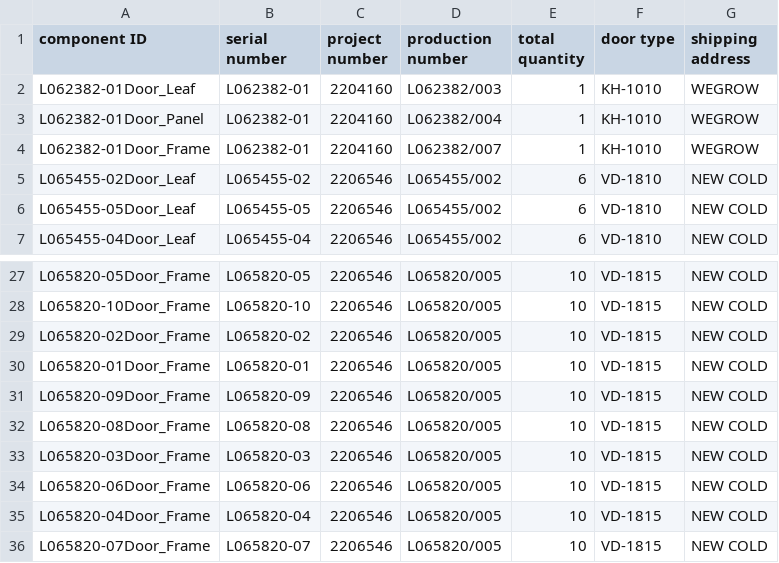
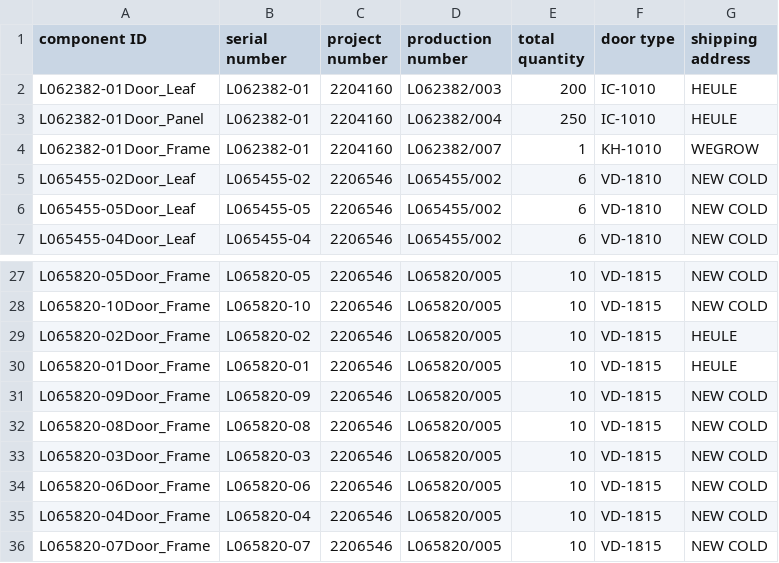
Before and after one commit to icolaes/csv, a CSV file: customer_2_50.csv, drawn as a sheet; only a part is shown, gaps mark what is left out.

Commit message:
Update customer_2_50.csv

```diff
--- a/customer_2_50.csv
+++ b/customer_2_50.csv
@@ -1,4 +1,4 @@
 component ID,serial number,project number,production number,total quantity,door type,shipping address
-L062382-01Door_Leaf,L062382-01,2204160,L062382/003,1,KH-1010,WEGROW
-L062382-01Door_Panel,L062382-01,2204160,L062382/004,1,KH-1010,WEGROW
+L062382-01Door_Leaf,L062382-01,2204160,L062382/003,200,IC-1010,HEULE
+L062382-01Door_Panel,L062382-01,2204160,L062382/004,250,IC-1010,HEULE
 L062382-01Door_Frame,L062382-01,2204160,L062382/007,1,KH-1010,WEGROW
@@ -28,4 +28,4 @@ L065820-05Door_Frame,L065820-05,2206546,L065820/005,10,VD-1815,NEW COLD
 L065820-10Door_Frame,L065820-10,2206546,L065820/005,10,VD-1815,NEW COLD
-L065820-02Door_Frame,L065820-02,2206546,L065820/005,10,VD-1815,NEW COLD
-L065820-01Door_Frame,L065820-01,2206546,L065820/005,10,VD-1815,NEW COLD
+L065820-02Door_Frame,L065820-02,2206546,L065820/005,10,VD-1815,HEULE
+L065820-01Door_Frame,L065820-01,2206546,L065820/005,10,VD-1815,HEULE
 L065820-09Door_Frame,L065820-09,2206546,L065820/005,10,VD-1815,NEW COLD
```
